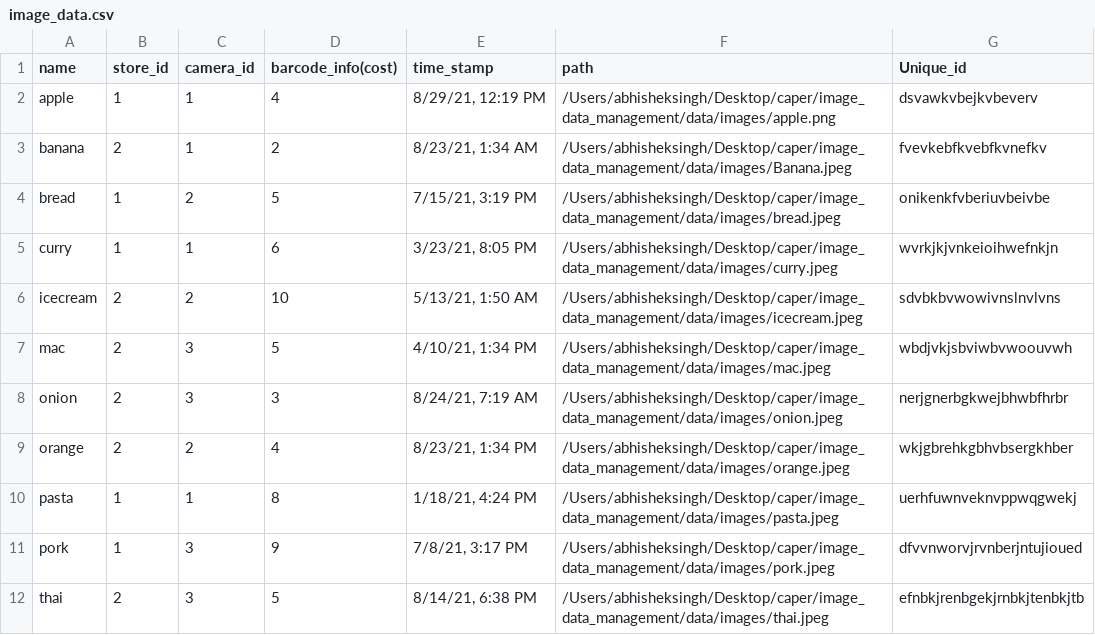
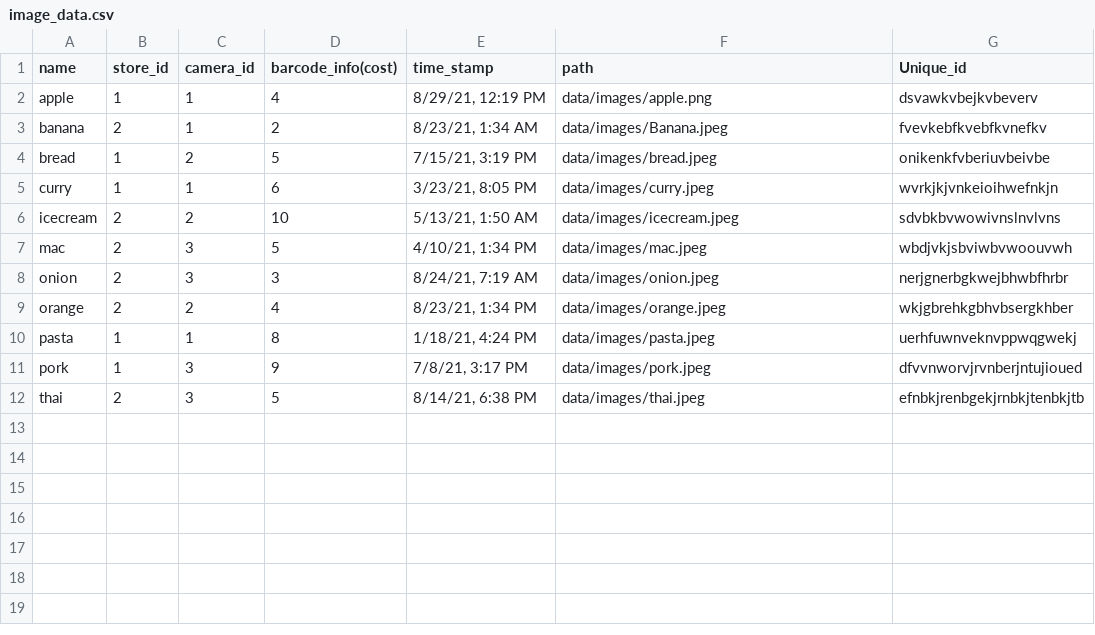
Before and after one commit to abhisingh977/image_data_management, a CSV file: data/image_data.csv, drawn as a sheet.

Commit message:
path

```diff
--- a/data/image_data.csv
+++ b/data/image_data.csv
@@ -1,12 +1,12 @@
 name,store_id,camera_id,barcode_info(cost),time_stamp,path,Unique_id
-apple,1,1,4,"8/29/21, 12:19 PM",/Users/abhisheksingh/Desktop/caper/image_data_management/data/images/apple.png,dsvawkvbejkvbeverv
-banana,2,1,2,"8/23/21, 1:34 AM",/Users/abhisheksingh/Desktop/caper/image_data_management/data/images/Banana.jpeg,fvevkebfkvebfkvnefkv
-bread,1,2,5,"7/15/21, 3:19 PM",/Users/abhisheksingh/Desktop/caper/image_data_management/data/images/bread.jpeg,onikenkfvberiuvbeivbe
-curry,1,1,6,"3/23/21, 8:05 PM",/Users/abhisheksingh/Desktop/caper/image_data_management/data/images/curry.jpeg,wvrkjkjvnkeioihwefnkjn
-icecream,2,2,10,"5/13/21, 1:50 AM",/Users/abhisheksingh/Desktop/caper/image_data_management/data/images/icecream.jpeg,sdvbkbvwowivnslnvlvns
-mac,2,3,5,"4/10/21, 1:34 PM",/Users/abhisheksingh/Desktop/caper/image_data_management/data/images/mac.jpeg,wbdjvkjsbviwbvwoouvwh
-onion,2,3,3,"8/24/21, 7:19 AM",/Users/abhisheksingh/Desktop/caper/image_data_management/data/images/onion.jpeg,nerjgnerbgkwejbhwbfhrbr
-orange,2,2,4,"8/23/21, 1:34 PM",/Users/abhisheksingh/Desktop/caper/image_data_management/data/images/orange.jpeg,wkjgbrehkgbhvbsergkhber
-pasta,1,1,8,"1/18/21, 4:24 PM",/Users/abhisheksingh/Desktop/caper/image_data_management/data/images/pasta.jpeg,uerhfuwnveknvppwqgwekj
-pork,1,3,9,"7/8/21, 3:17 PM",/Users/abhisheksingh/Desktop/caper/image_data_management/data/images/pork.jpeg,dfvvnworvjrvnberjntujioued
-thai,2,3,5,"8/14/21, 6:38 PM",/Users/abhisheksingh/Desktop/caper/image_data_management/data/images/thai.jpeg,efnbkjrenbgekjrnbkjtenbkjtb
+apple,1,1,4,"8/29/21, 12:19 PM",data/images/apple.png,dsvawkvbejkvbeverv
+banana,2,1,2,"8/23/21, 1:34 AM",data/images/Banana.jpeg,fvevkebfkvebfkvnefkv
+bread,1,2,5,"7/15/21, 3:19 PM",data/images/bread.jpeg,onikenkfvberiuvbeivbe
+curry,1,1,6,"3/23/21, 8:05 PM",data/images/curry.jpeg,wvrkjkjvnkeioihwefnkjn
+icecream,2,2,10,"5/13/21, 1:50 AM",data/images/icecream.jpeg,sdvbkbvwowivnslnvlvns
+mac,2,3,5,"4/10/21, 1:34 PM",data/images/mac.jpeg,wbdjvkjsbviwbvwoouvwh
+onion,2,3,3,"8/24/21, 7:19 AM",data/images/onion.jpeg,nerjgnerbgkwejbhwbfhrbr
+orange,2,2,4,"8/23/21, 1:34 PM",data/images/orange.jpeg,wkjgbrehkgbhvbsergkhber
+pasta,1,1,8,"1/18/21, 4:24 PM",data/images/pasta.jpeg,uerhfuwnveknvppwqgwekj
+pork,1,3,9,"7/8/21, 3:17 PM",data/images/pork.jpeg,dfvvnworvjrvnberjntujioued
+thai,2,3,5,"8/14/21, 6:38 PM",data/images/thai.jpeg,efnbkjrenbgekjrnbkjtenbkjtb
```
Also changed, not shown: 2 other files.
